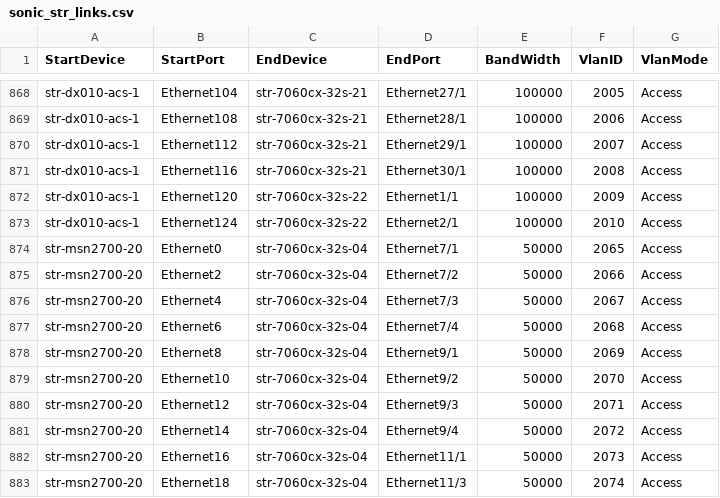
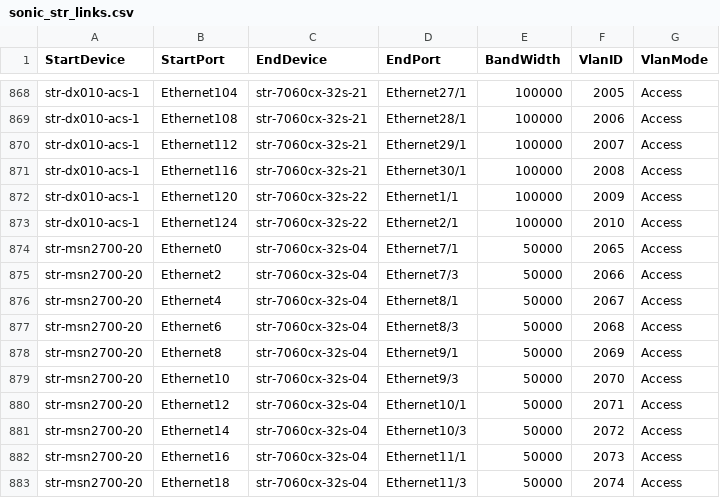
Before and after one commit to lolyu/sonic-mgmt, a CSV file: ansible/files/sonic_str_links.csv, drawn as a sheet; only a part is shown, gaps mark what is left out.

Commit message:
Merged PR 4584: [202311] Fix vms2-2-t0-2700 link definition
Fix vms2-2-t0-2700 link definition

Because the link speed is changed from 10Gb to 50Gb, the port name need to be updated correspondingly.

Cherry picked from !4582

```diff
--- a/ansible/files/sonic_str_links.csv
+++ b/ansible/files/sonic_str_links.csv
@@ -874,9 +874,9 @@ str-dx010-acs-1,Ethernet124,str-7060cx-32s-22,Ethernet2/1,100000,2010,Access
 str-msn2700-20,Ethernet0,str-7060cx-32s-04,Ethernet7/1,50000,2065,Access
-str-msn2700-20,Ethernet2,str-7060cx-32s-04,Ethernet7/2,50000,2066,Access
-str-msn2700-20,Ethernet4,str-7060cx-32s-04,Ethernet7/3,50000,2067,Access
-str-msn2700-20,Ethernet6,str-7060cx-32s-04,Ethernet7/4,50000,2068,Access
+str-msn2700-20,Ethernet2,str-7060cx-32s-04,Ethernet7/3,50000,2066,Access
+str-msn2700-20,Ethernet4,str-7060cx-32s-04,Ethernet8/1,50000,2067,Access
+str-msn2700-20,Ethernet6,str-7060cx-32s-04,Ethernet8/3,50000,2068,Access
 str-msn2700-20,Ethernet8,str-7060cx-32s-04,Ethernet9/1,50000,2069,Access
-str-msn2700-20,Ethernet10,str-7060cx-32s-04,Ethernet9/2,50000,2070,Access
-str-msn2700-20,Ethernet12,str-7060cx-32s-04,Ethernet9/3,50000,2071,Access
-str-msn2700-20,Ethernet14,str-7060cx-32s-04,Ethernet9/4,50000,2072,Access
+str-msn2700-20,Ethernet10,str-7060cx-32s-04,Ethernet9/3,50000,2070,Access
+str-msn2700-20,Ethernet12,str-7060cx-32s-04,Ethernet10/1,50000,2071,Access
+str-msn2700-20,Ethernet14,str-7060cx-32s-04,Ethernet10/3,50000,2072,Access
 str-msn2700-20,Ethernet16,str-7060cx-32s-04,Ethernet11/1,50000,2073,Access
```
